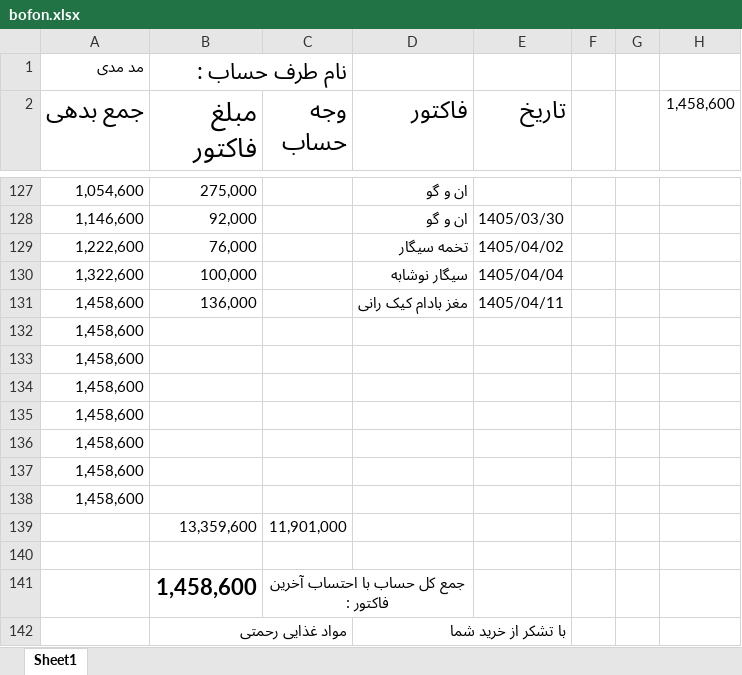
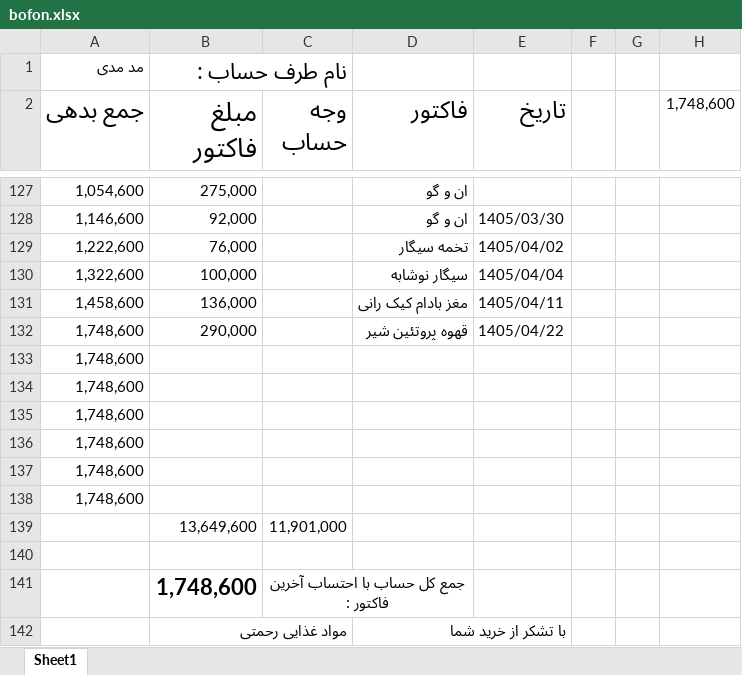
Before and after one commit to Hamidmarket/hesab, an Excel workbook: customers/bofon.xlsx, sheet Sheet1, drawn as a sheet; only a part is shown, gaps mark what is left out; values as stored, in another font and other column widths than the file's, no borders; conditional formats not drawn; removed rows and columns are numbered as before the commit, all else as after; the diff names each change by its address in the sheet, - before the commit and + after, or states it on an @@ line.

```diff
--- a/customers/bofon.xlsx (sheet Sheet1)
+++ b/customers/bofon.xlsx (sheet Sheet1)
-H2: 1,458,600
+H2: 1,748,600
-row 132: 1,458,600
+row 132: 1,748,600 | 290,000 |  | قهوه پروتئین شیر | 1405/04/22
-A133:A138 (جمع بدهی): 1,458,600
+A133:A138 (جمع بدهی): 1,748,600
-B139 (مبلغ فاکتور): 13,359,600
+B139 (مبلغ فاکتور): 13,649,600
-B141 (مبلغ فاکتور): 1,458,600
+B141 (مبلغ فاکتور): 1,748,600
```
Also changed, not shown: customers.xlsx, 1 other file.
